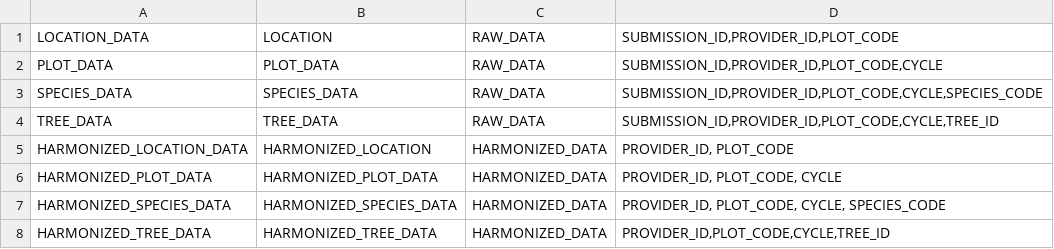
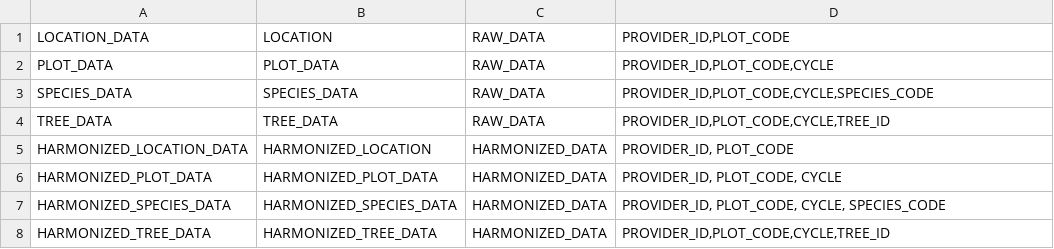
Before and after one commit to IGNBPesty/ogam, a CSV file: Bases SQL/Metadata/table_format.csv, drawn as a sheet.

```diff
--- a/Bases SQL/Metadata/table_format.csv
+++ b/Bases SQL/Metadata/table_format.csv
@@ -1,5 +1,5 @@
-LOCATION_DATA;LOCATION;RAW_DATA;SUBMISSION_ID,PROVIDER_ID,PLOT_CODE
-PLOT_DATA;PLOT_DATA;RAW_DATA;SUBMISSION_ID,PROVIDER_ID,PLOT_CODE,CYCLE
-SPECIES_DATA;SPECIES_DATA;RAW_DATA;SUBMISSION_ID,PROVIDER_ID,PLOT_CODE,CYCLE,SPECIES_CODE
-TREE_DATA;TREE_DATA;RAW_DATA;SUBMISSION_ID,PROVIDER_ID,PLOT_CODE,CYCLE,TREE_ID
+LOCATION_DATA;LOCATION;RAW_DATA;PROVIDER_ID,PLOT_CODE
+PLOT_DATA;PLOT_DATA;RAW_DATA;PROVIDER_ID,PLOT_CODE,CYCLE
+SPECIES_DATA;SPECIES_DATA;RAW_DATA;PROVIDER_ID,PLOT_CODE,CYCLE,SPECIES_CODE
+TREE_DATA;TREE_DATA;RAW_DATA;PROVIDER_ID,PLOT_CODE,CYCLE,TREE_ID
 HARMONIZED_LOCATION_DATA;HARMONIZED_LOCATION;HARMONIZED_DATA;PROVIDER_ID, PLOT_CODE
```
Also changed, not shown: 2 other files.
